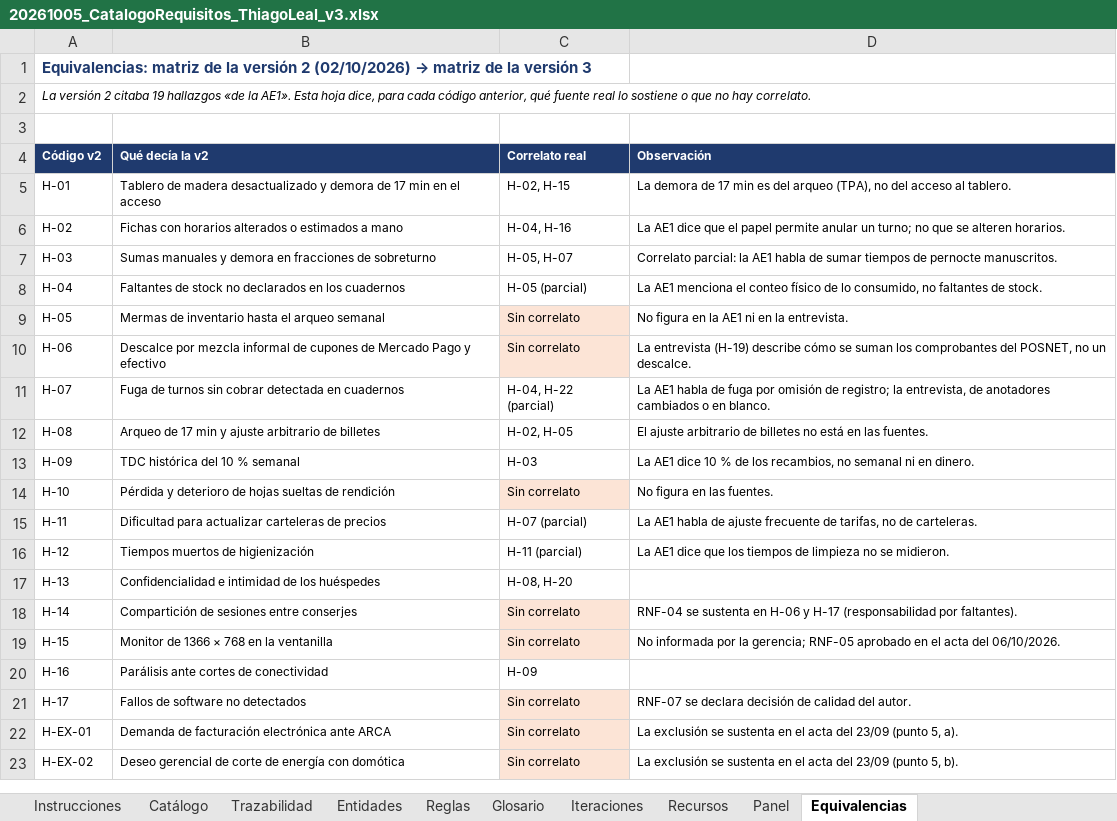
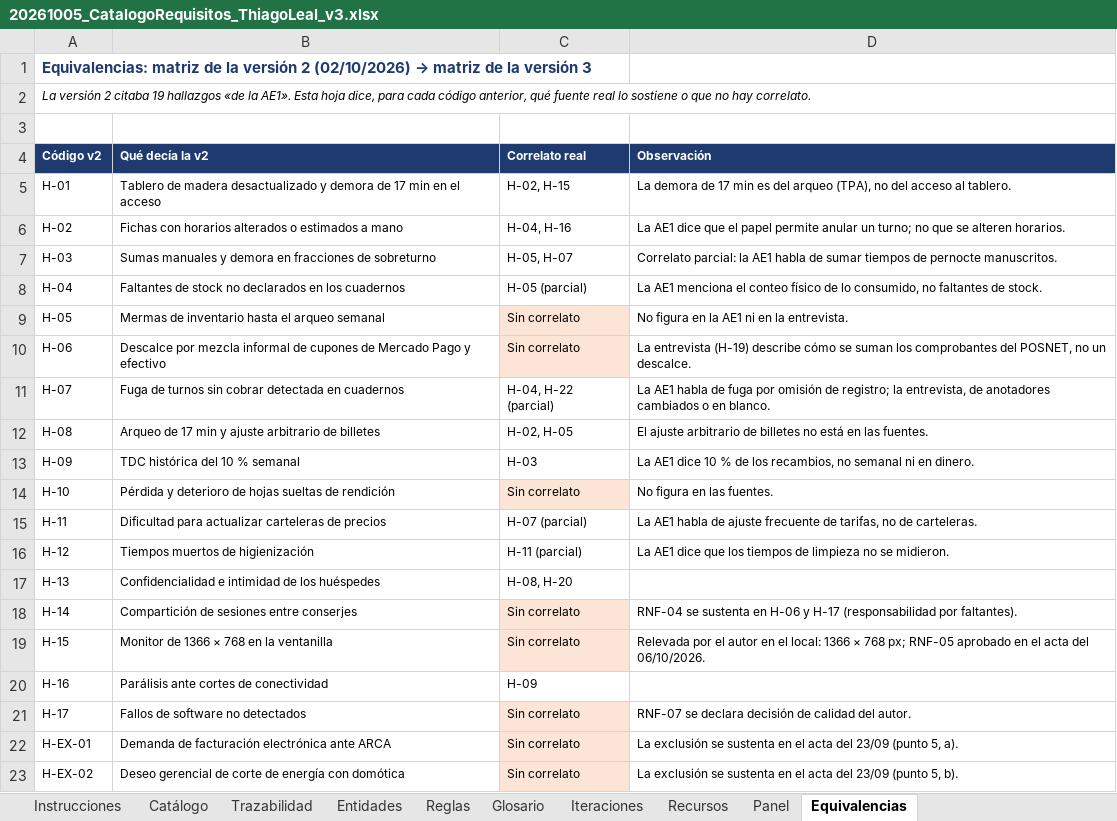
Before and after one commit to ThiagoML22/motelOS-pfg, an Excel workbook: docs/AE2/20261005_CatalogoRequisitos_ThiagoLeal_v3.xlsx, sheet Equivalencias, drawn as a sheet; values as stored, in another font and other column widths than the file's, no borders; the diff names each change by its address in the sheet, - before the commit and + after, or states it on an @@ line.

```diff
--- a/docs/AE2/20261005_CatalogoRequisitos_ThiagoLeal_v3.xlsx (sheet Equivalencias)
+++ b/docs/AE2/20261005_CatalogoRequisitos_ThiagoLeal_v3.xlsx (sheet Equivalencias)
-D19 (Observación): No informada por la gerencia; RNF-05 aprobado…
+D19 (Observación): Relevada por el autor en el local: 1366 × 768 px; RNF-05 aprobado…
```
Also changed, not shown: sheet Catálogo, sheet Recursos, 6 other files.
